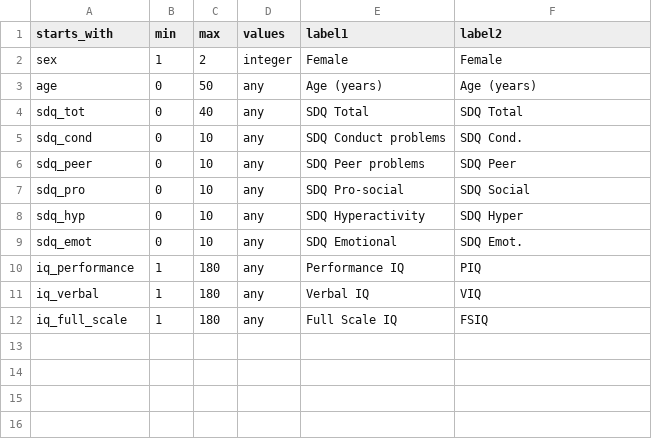
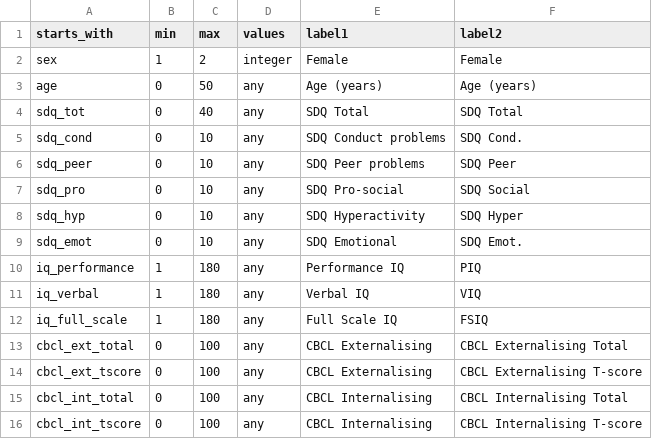
Before and after one commit to GForb/prediction_for_autistic_children, a CSV file: variable_metadata.csv, drawn as a sheet; the diff names each change by its address in the sheet, - before the commit and + after, or states it on an @@ line.

Commit message:
Adding CBCL to var meta data

```diff
--- a/variable_metadata.csv
+++ b/variable_metadata.csv
+row 13: cbcl_ext_total | 0 | 100 | any | CBCL Externalising | CBCL Externalising Total
+row 14: cbcl_ext_tscore | 0 | 100 | any | CBCL Externalising | CBCL Externalising T-score
+row 15: cbcl_int_total | 0 | 100 | any | CBCL Internalising | CBCL Internalising Total
+row 16: cbcl_int_tscore | 0 | 100 | any | CBCL Internalising | CBCL Internalising T-score
```
